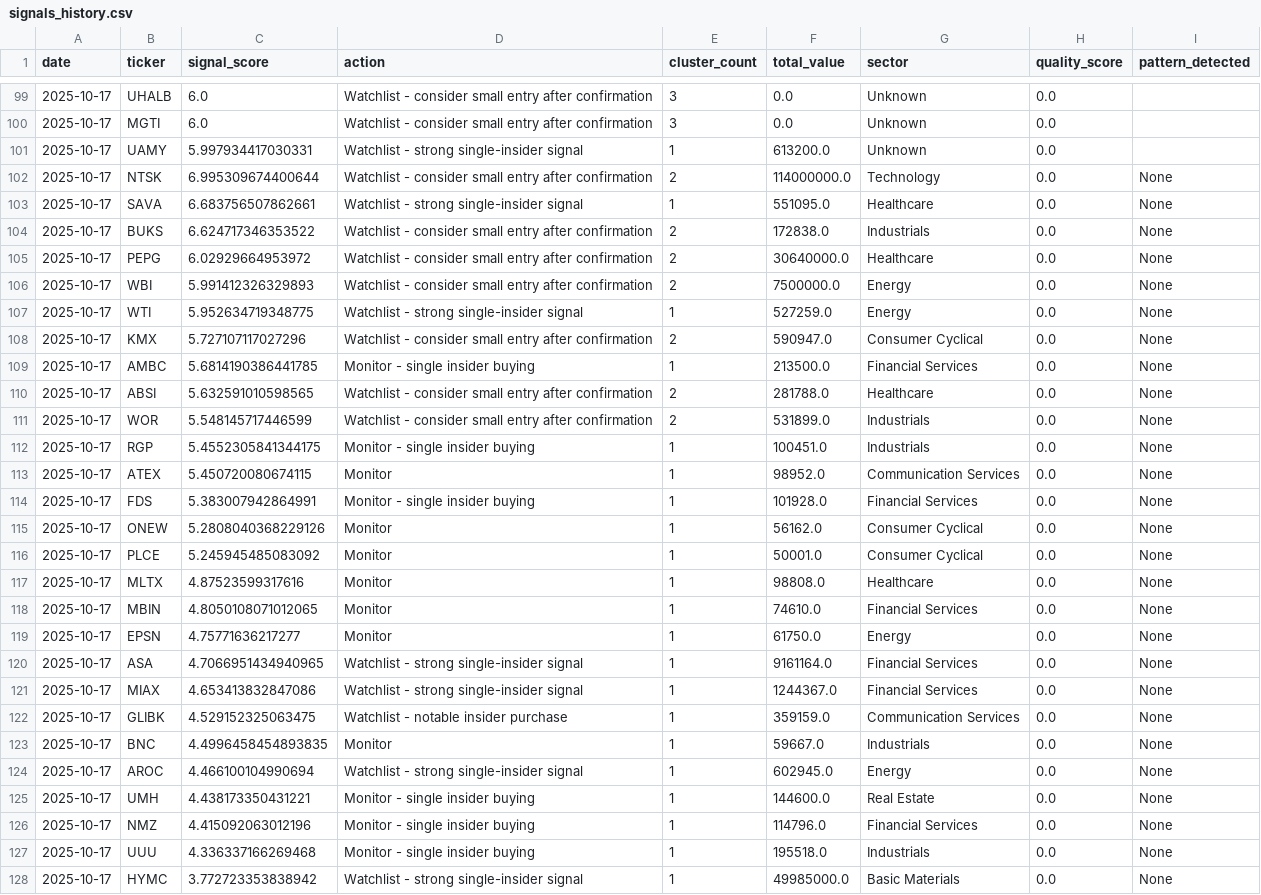
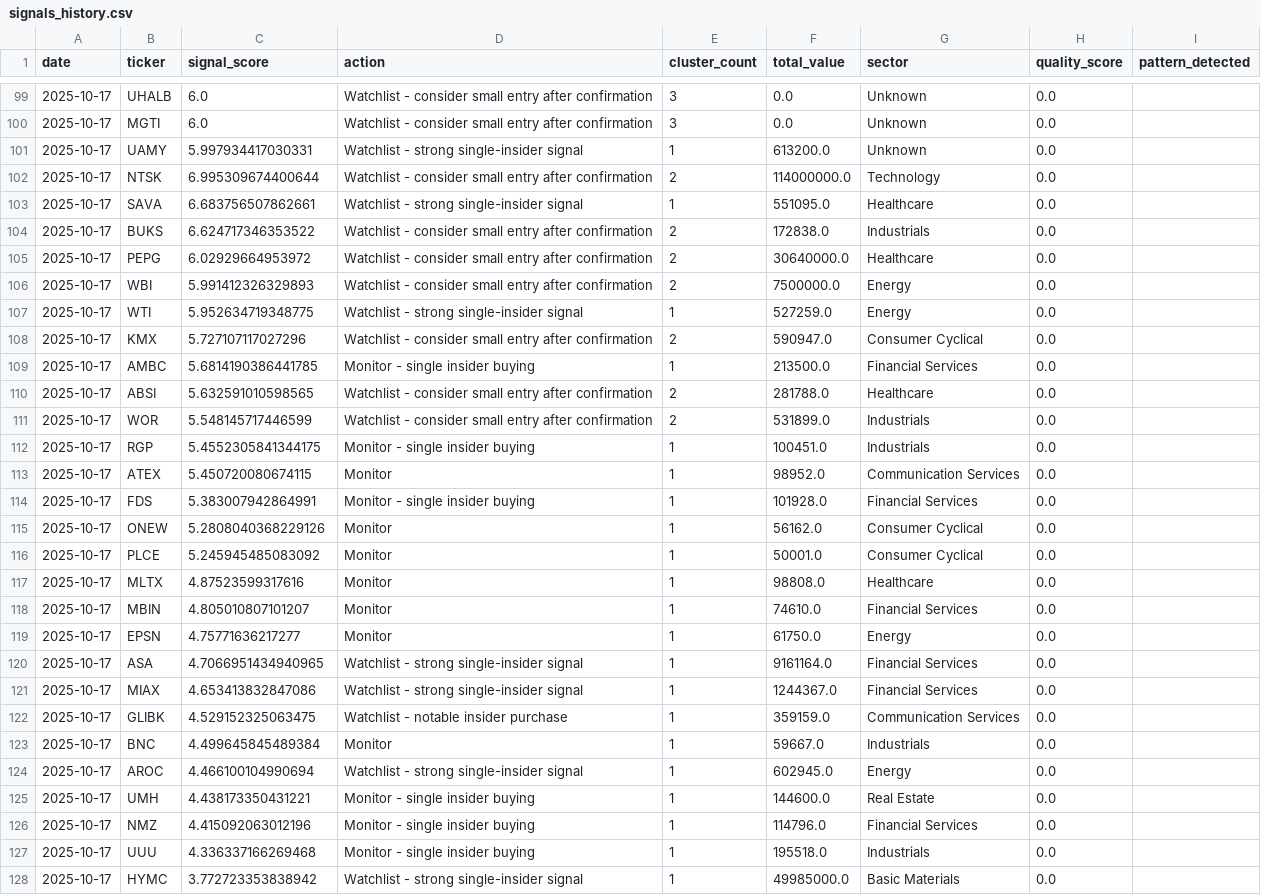
Before and after one commit to Samie-mirghani/insider-cluster-watch, a CSV file: data/signals_history.csv, drawn as a sheet; only a part is shown, gaps mark what is left out; the diff covers the shown part only.

```diff
--- a/data/signals_history.csv
+++ b/data/signals_history.csv
@@ -101,28 +101,28 @@ date,ticker,signal_score,action,cluster_count,total_value,sector,quality_score,p
 2025-10-17,UAMY,5.997934417030331,Watchlist - strong single-insider signal,1,613200.0,Unknown,0.0,
-2025-10-17,NTSK,6.995309674400644,Watchlist - consider small entry after confirmation,2,114000000.0,Technology,0.0,None
-2025-10-17,SAVA,6.683756507862661,Watchlist - strong single-insider signal,1,551095.0,Healthcare,0.0,None
-2025-10-17,BUKS,6.624717346353522,Watchlist - consider small entry after confirmation,2,172838.0,Industrials,0.0,None
-2025-10-17,PEPG,6.02929664953972,Watchlist - consider small entry after confirmation,2,30640000.0,Healthcare,0.0,None
-2025-10-17,WBI,5.991412326329893,Watchlist - consider small entry after confirmation,2,7500000.0,Energy,0.0,None
-2025-10-17,WTI,5.952634719348775,Watchlist - strong single-insider signal,1,527259.0,Energy,0.0,None
-2025-10-17,KMX,5.727107117027296,Watchlist - consider small entry after confirmation,2,590947.0,Consumer Cyclical,0.0,None
-2025-10-17,AMBC,5.6814190386441785,Monitor - single insider buying,1,213500.0,Financial Services,0.0,None
-2025-10-17,ABSI,5.632591010598565,Watchlist - consider small entry after confirmation,2,281788.0,Healthcare,0.0,None
-2025-10-17,WOR,5.548145717446599,Watchlist - consider small entry after confirmation,2,531899.0,Industrials,0.0,None
-2025-10-17,RGP,5.4552305841344175,Monitor - single insider buying,1,100451.0,Industrials,0.0,None
-2025-10-17,ATEX,5.450720080674115,Monitor,1,98952.0,Communication Services,0.0,None
-2025-10-17,FDS,5.383007942864991,Monitor - single insider buying,1,101928.0,Financial Services,0.0,None
-2025-10-17,ONEW,5.2808040368229126,Monitor,1,56162.0,Consumer Cyclical,0.0,None
-2025-10-17,PLCE,5.245945485083092,Monitor,1,50001.0,Consumer Cyclical,0.0,None
-2025-10-17,MLTX,4.87523599317616,Monitor,1,98808.0,Healthcare,0.0,None
-2025-10-17,MBIN,4.8050108071012065,Monitor,1,74610.0,Financial Services,0.0,None
-2025-10-17,EPSN,4.75771636217277,Monitor,1,61750.0,Energy,0.0,None
-2025-10-17,ASA,4.7066951434940965,Watchlist - strong single-insider signal,1,9161164.0,Financial Services,0.0,None
-2025-10-17,MIAX,4.653413832847086,Watchlist - strong single-insider signal,1,1244367.0,Financial Services,0.0,None
-2025-10-17,GLIBK,4.529152325063475,Watchlist - notable insider purchase,1,359159.0,Communication Services,0.0,None
-2025-10-17,BNC,4.4996458454893835,Monitor,1,59667.0,Industrials,0.0,None
-2025-10-17,AROC,4.466100104990694,Watchlist - strong single-insider signal,1,602945.0,Energy,0.0,None
-2025-10-17,UMH,4.438173350431221,Monitor - single insider buying,1,144600.0,Real Estate,0.0,None
-2025-10-17,NMZ,4.415092063012196,Monitor - single insider buying,1,114796.0,Financial Services,0.0,None
-2025-10-17,UUU,4.336337166269468,Monitor - single insider buying,1,195518.0,Industrials,0.0,None
-2025-10-17,HYMC,3.772723353838942,Watchlist - strong single-insider signal,1,49985000.0,Basic Materials,0.0,None
+2025-10-17,NTSK,6.995309674400644,Watchlist - consider small entry after confirmation,2,114000000.0,Technology,0.0,
+2025-10-17,SAVA,6.683756507862661,Watchlist - strong single-insider signal,1,551095.0,Healthcare,0.0,
+2025-10-17,BUKS,6.624717346353522,Watchlist - consider small entry after confirmation,2,172838.0,Industrials,0.0,
+2025-10-17,PEPG,6.02929664953972,Watchlist - consider small entry after confirmation,2,30640000.0,Healthcare,0.0,
+2025-10-17,WBI,5.991412326329893,Watchlist - consider small entry after confirmation,2,7500000.0,Energy,0.0,
+2025-10-17,WTI,5.952634719348775,Watchlist - strong single-insider signal,1,527259.0,Energy,0.0,
+2025-10-17,KMX,5.727107117027296,Watchlist - consider small entry after confirmation,2,590947.0,Consumer Cyclical,0.0,
+2025-10-17,AMBC,5.6814190386441785,Monitor - single insider buying,1,213500.0,Financial Services,0.0,
+2025-10-17,ABSI,5.632591010598565,Watchlist - consider small entry after confirmation,2,281788.0,Healthcare,0.0,
+2025-10-17,WOR,5.548145717446599,Watchlist - consider small entry after confirmation,2,531899.0,Industrials,0.0,
+2025-10-17,RGP,5.4552305841344175,Monitor - single insider buying,1,100451.0,Industrials,0.0,
+2025-10-17,ATEX,5.450720080674115,Monitor,1,98952.0,Communication Services,0.0,
+2025-10-17,FDS,5.383007942864991,Monitor - single insider buying,1,101928.0,Financial Services,0.0,
+2025-10-17,ONEW,5.2808040368229126,Monitor,1,56162.0,Consumer Cyclical,0.0,
+2025-10-17,PLCE,5.245945485083092,Monitor,1,50001.0,Consumer Cyclical,0.0,
+2025-10-17,MLTX,4.87523599317616,Monitor,1,98808.0,Healthcare,0.0,
+2025-10-17,MBIN,4.805010807101207,Monitor,1,74610.0,Financial Services,0.0,
+2025-10-17,EPSN,4.75771636217277,Monitor,1,61750.0,Energy,0.0,
+2025-10-17,ASA,4.7066951434940965,Watchlist - strong single-insider signal,1,9161164.0,Financial Services,0.0,
+2025-10-17,MIAX,4.653413832847086,Watchlist - strong single-insider signal,1,1244367.0,Financial Services,0.0,
+2025-10-17,GLIBK,4.529152325063475,Watchlist - notable insider purchase,1,359159.0,Communication Services,0.0,
+2025-10-17,BNC,4.499645845489384,Monitor,1,59667.0,Industrials,0.0,
+2025-10-17,AROC,4.466100104990694,Watchlist - strong single-insider signal,1,602945.0,Energy,0.0,
+2025-10-17,UMH,4.438173350431221,Monitor - single insider buying,1,144600.0,Real Estate,0.0,
+2025-10-17,NMZ,4.415092063012196,Monitor - single insider buying,1,114796.0,Financial Services,0.0,
+2025-10-17,UUU,4.336337166269468,Monitor - single insider buying,1,195518.0,Industrials,0.0,
+2025-10-17,HYMC,3.772723353838942,Watchlist - strong single-insider signal,1,49985000.0,Basic Materials,0.0,
```
Also changed, not shown: 6 added rows and 9 edited cells elsewhere in this file.
